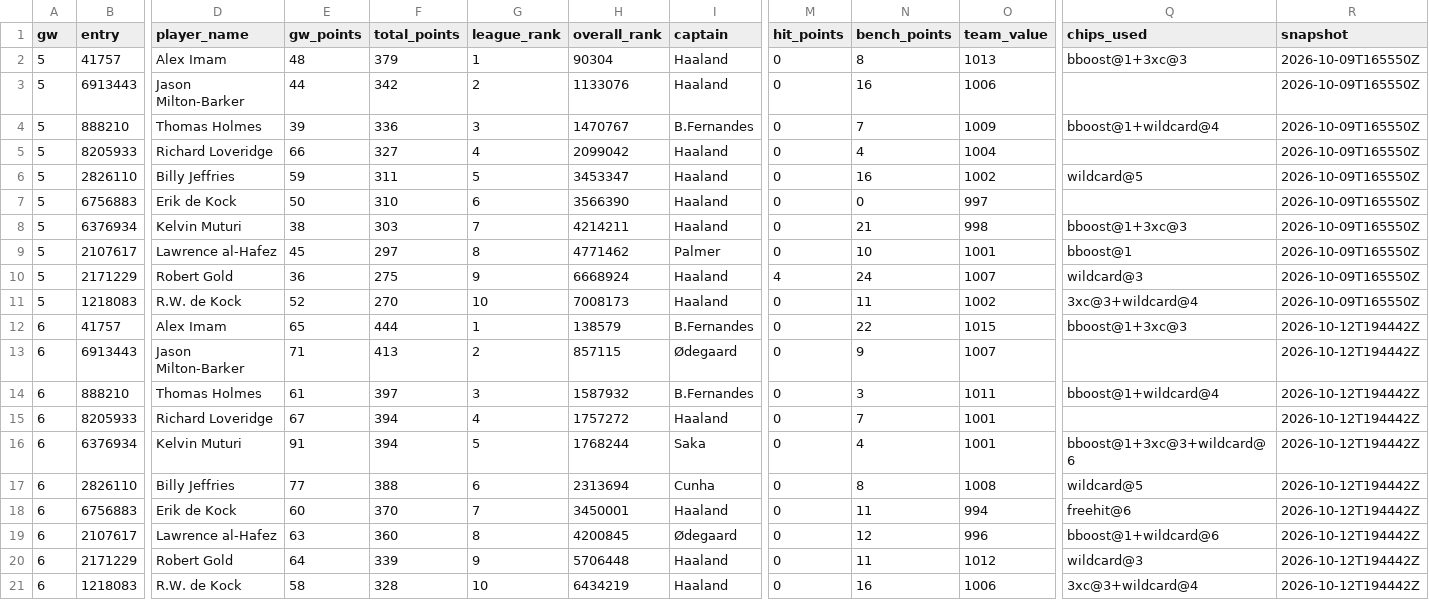
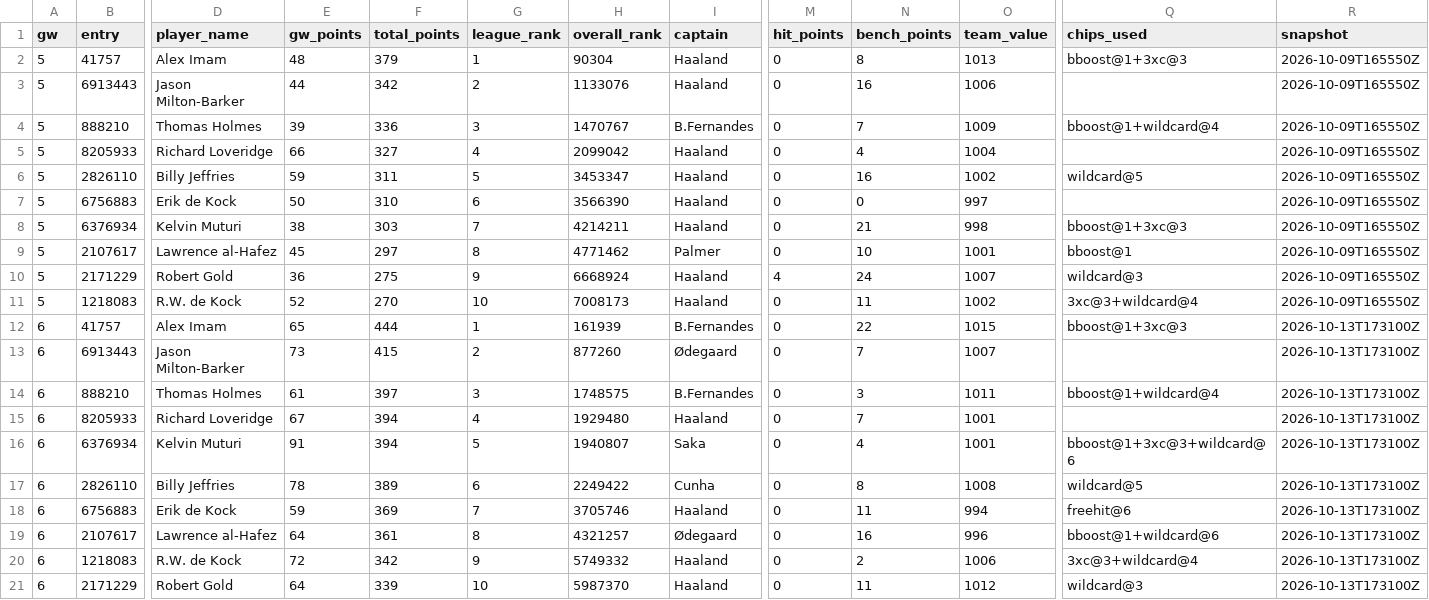
Before and after one commit to erikdekock/FPL2627, a CSV file: data/rivals.csv, drawn as a sheet; only a part is shown, gaps mark what is left out; removed rows and columns are numbered as before the commit, all else as after; rows hold the shown columns only; the diff names each change by its address in the sheet, - before the commit and + after, or states it on an @@ line.

```diff
--- a/data/rivals.csv
+++ b/data/rivals.csv
-H12 (overall_rank): 138579
+H12 (overall_rank): 161939
-R12:R19 (snapshot): 2026-10-12T194442Z
+R12:R19 (snapshot): 2026-10-13T173100Z
-E13 (gw_points): 71
+E13 (gw_points): 73
-F13 (total_points): 413
+F13 (total_points): 415
-H13 (overall_rank): 857115
+H13 (overall_rank): 877260
-N13 (bench_points): 9
+N13 (bench_points): 7
-H14 (overall_rank): 1587932
+H14 (overall_rank): 1748575
-H15 (overall_rank): 1757272
+H15 (overall_rank): 1929480
-H16 (overall_rank): 1768244
+H16 (overall_rank): 1940807
-E17 (gw_points): 77
+E17 (gw_points): 78
-F17 (total_points): 388
+F17 (total_points): 389
-H17 (overall_rank): 2313694
+H17 (overall_rank): 2249422
-E18 (gw_points): 60
+E18 (gw_points): 59
-F18 (total_points): 370
+F18 (total_points): 369
-H18 (overall_rank): 3450001
+H18 (overall_rank): 3705746
-E19 (gw_points): 63
+E19 (gw_points): 64
-F19 (total_points): 360
+F19 (total_points): 361
-H19 (overall_rank): 4200845
+H19 (overall_rank): 4321257
-N19 (bench_points): 12
+N19 (bench_points): 16
+row 20: 6 | 1218083 | R.W. de Kock | 72 | 342 | 9 | 5749332 | Haaland | 0 | 2 | 1006 | 3xc@3+wildcard@4 | 2026-10-13T173100Z
-G21 (league_rank): 9
+G21 (league_rank): 10
-H21 (overall_rank): 5706448
+H21 (overall_rank): 5987370
-R21 (snapshot): 2026-10-12T194442Z
+R21 (snapshot): 2026-10-13T173100Z
-row 21: 6 | 1218083 | R.W. de Kock | 58 | 328 | 10 | 6434219 | Haaland | 0 | 16 | 1006 | 3xc@3+wildcard@4 | 2026-10-12T194442Z
```
Also changed, not shown: data/deadlines.csv, data/xp/team_strength.csv, 5 other files.
